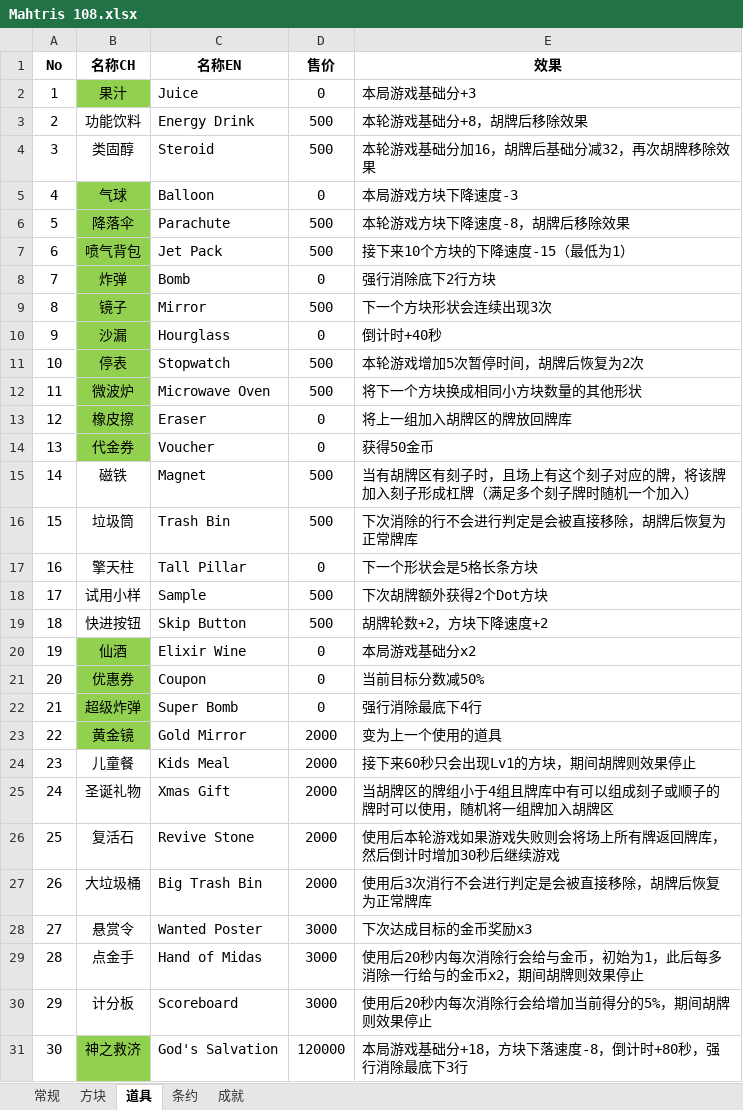
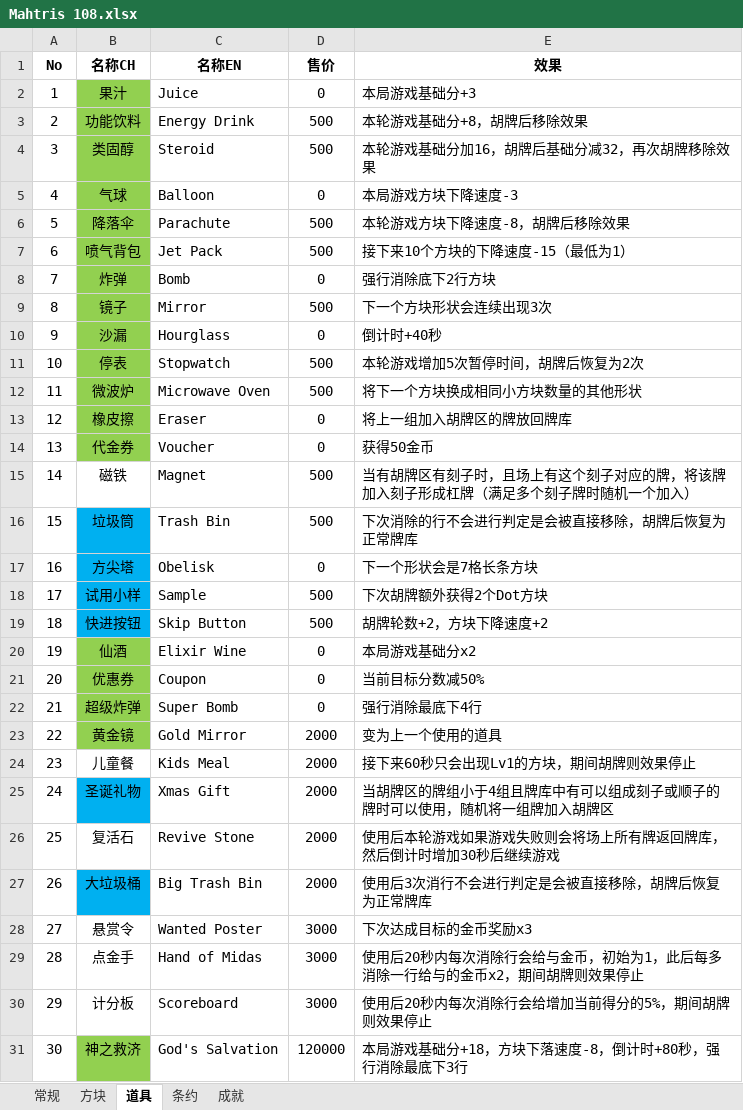
Before and after one commit to zxy199193/Mahtris-108, an Excel workbook: Mahtris 108/Assets/Document/Mahtris 108.xlsx, sheet 道具, drawn as a sheet; values as stored, in another font and other column widths than the file's, no borders; the diff names each change by its address in the sheet, - before the commit and + after, or states it on an @@ line.

```diff
--- a/Mahtris 108/Assets/Document/Mahtris 108.xlsx (sheet 道具)
+++ b/Mahtris 108/Assets/Document/Mahtris 108.xlsx (sheet 道具)
-B3:B4 fill: none
+B3:B4 fill: #92D050
-B16:B19 fill: none
+B16:B19 fill: #00B0F0
-B17 (名称CH): 擎天柱
+B17 (名称CH): 方尖塔
-C17 (名称EN): Tall Pillar
+C17 (名称EN): Obelisk
-E17 (效果): 下一个形状会是5格长条方块
+E17 (效果): 下一个形状会是7格长条方块
-B25 fill: none
+B25 fill: #00B0F0
-B27 fill: none
+B27 fill: #00B0F0
```
Also changed, not shown: sheet 条约, 52 other files.
